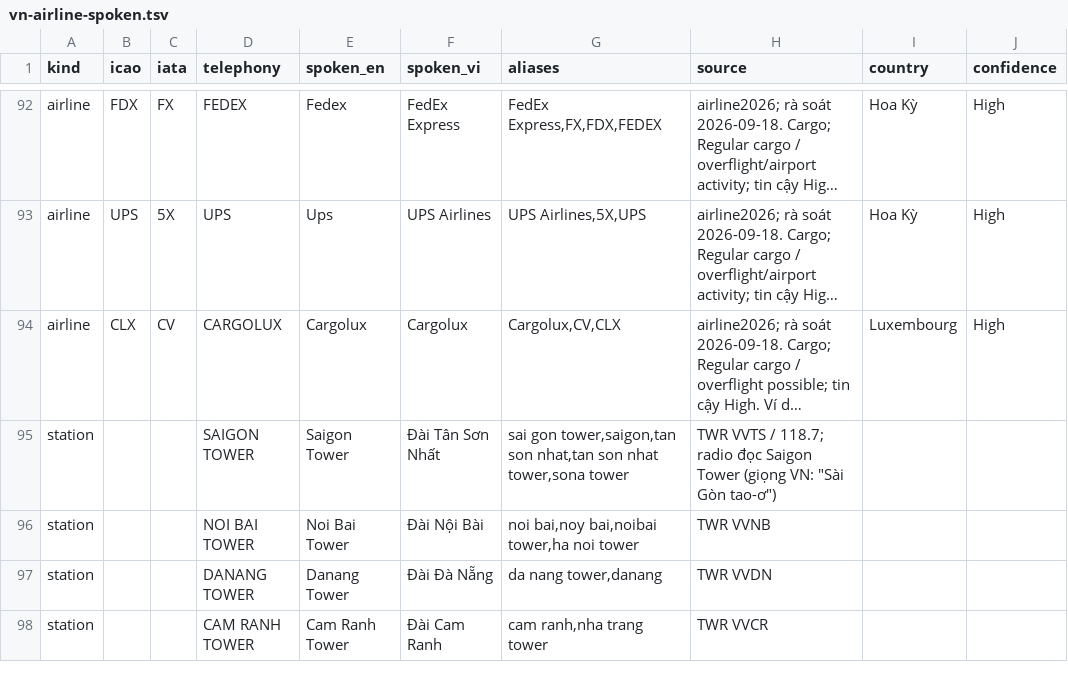
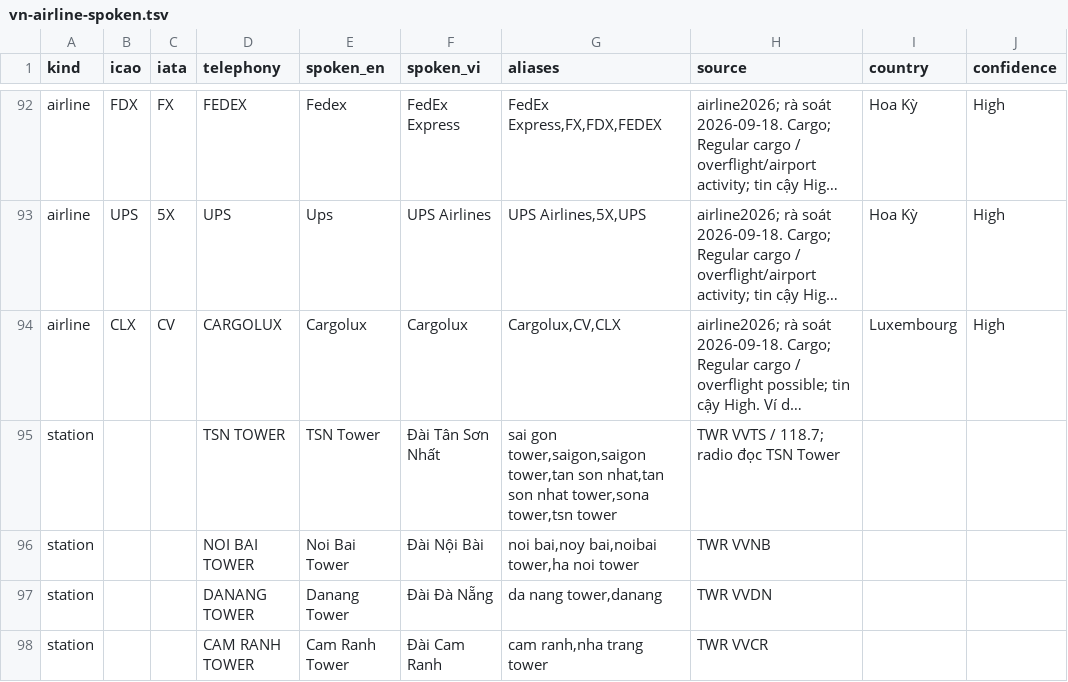
Before and after one commit to locdeptrai-cmd/ATC-Symposium-Desk, a TSV file: data/vn-airline-spoken.tsv, drawn as a sheet; only a part is shown, gaps mark what is left out; long unchanged cells end in …; the diff names each change by its address in the sheet, - before the commit and + after, or states it on an @@ line.

```diff
--- a/data/vn-airline-spoken.tsv
+++ b/data/vn-airline-spoken.tsv
-D95 (telephony): SAIGON TOWER
+D95 (telephony): TSN TOWER
-E95 (spoken_en): Saigon Tower
+E95 (spoken_en): TSN Tower
-G95 (aliases): sai gon tower,saigon,tan son nhat,tan son nhat tower,sona tower
+G95 (aliases): sai gon tower,saigon,saigon tower,tan son nhat,tan son nhat tower,sona tower,tsn tower
-H95 (source): …radio đọc Saigon Tower (giọng VN: "Sài Gòn tao-ơ")
+H95 (source): …radio đọc TSN Tower
```
Also changed, not shown: 5 other files.
